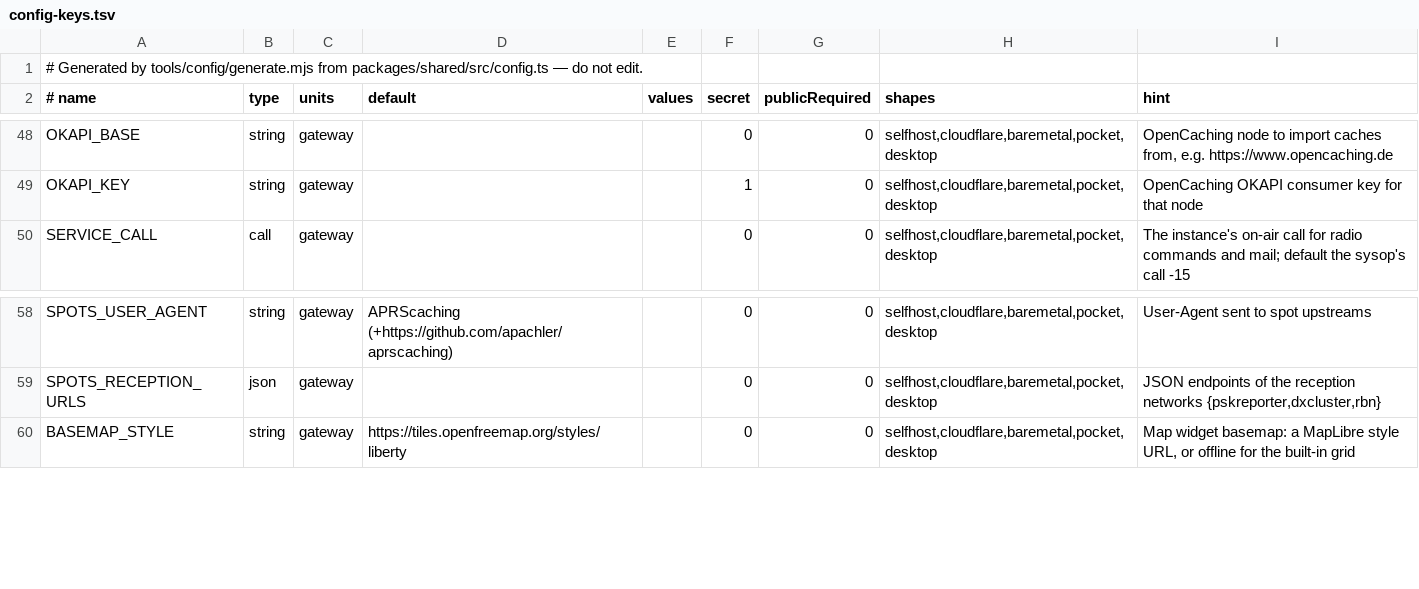
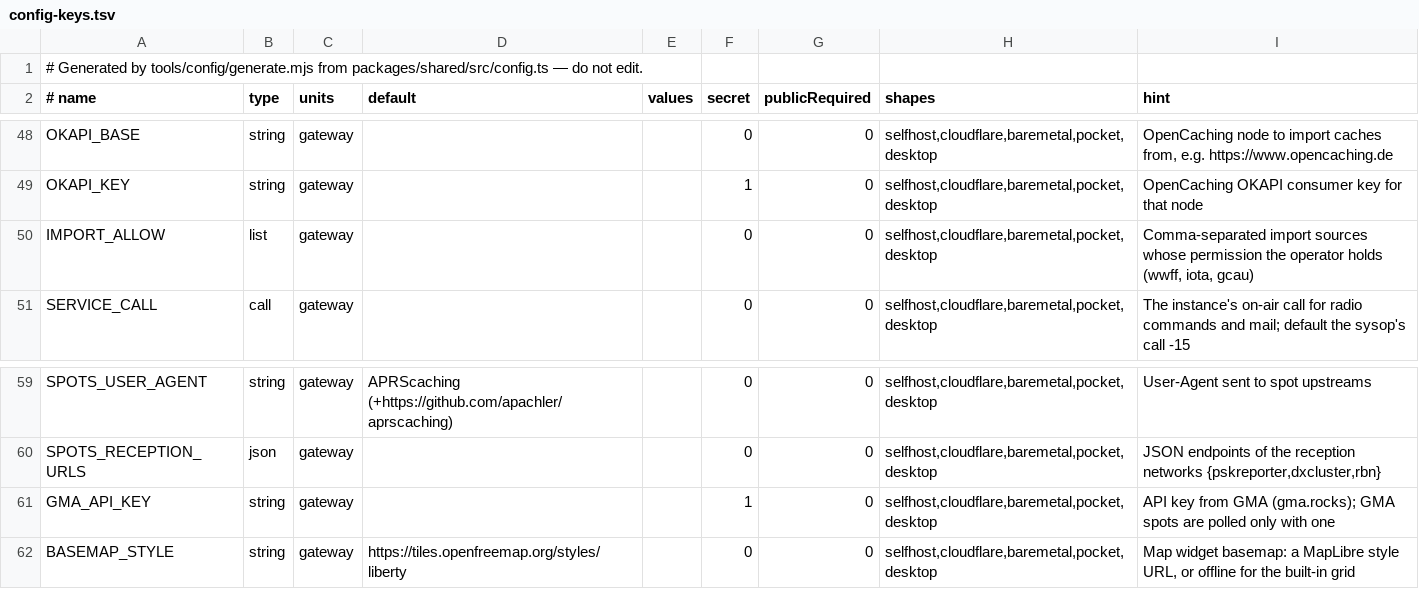
Before and after one commit to apachler/aprscaching, a TSV file: deploy/lib/config-keys.tsv, drawn as a sheet; only a part is shown, gaps mark what is left out; the diff names each change by its address in the sheet, - before the commit and + after, or states it on an @@ line.

Commit message:
fix: imported places keep their source's attribution and terms, and the privacy page names who receives data
- OpenCaching import fetches owner and attribution_note; the cache page shows the owner's
  name, the note (as text and http(s) links only) and a link to the cache listing. New
  nullable columns caches.source_owner / source_attribution (migration 0023).
- GPX/KML exports hold native caches only; an imported place has no GPX download.
- WWFF, IOTA and Geocaching Australia imports are refused with the permission they need
  until IMPORT_ALLOW names them; GET /api/import lists each source's state.
- Importer User-Agent names the release, the instance and OPERATOR_EMAIL.
- GMA spots poll gma.rocks only with GMA_API_KEY (sent as a header); without it, no request.
- /privacy gains "Who receives data" (email provider and push services when configured,
  map tile hosts, APRS-IS, federation peers) and points to Settings → Your data.
- Meshtastic notice gains its licensing sentence; OpenTopoMap attribution names SRTM;
  the satellite layer uses EOX's EOxCloudless attribution.
- Import docs carry a per-source licence table.

Signed-off-by: Andreas Pachler <apachler@paan-systems.com>

```diff
--- a/deploy/lib/config-keys.tsv
+++ b/deploy/lib/config-keys.tsv
+row 50: IMPORT_ALLOW | list | gateway |  |  | 0 | 0 | selfhost,cloudflare,baremetal,pocket,desktop | Comma-separated import sources whose permission the operator holds (wwff, iota, gcau)
+row 61: GMA_API_KEY | string | gateway |  |  | 1 | 0 | selfhost,cloudflare,baremetal,pocket,desktop | API key from GMA (gma.rocks); GMA spots are polled only with one
```
Also changed, not shown: 38 other files.
